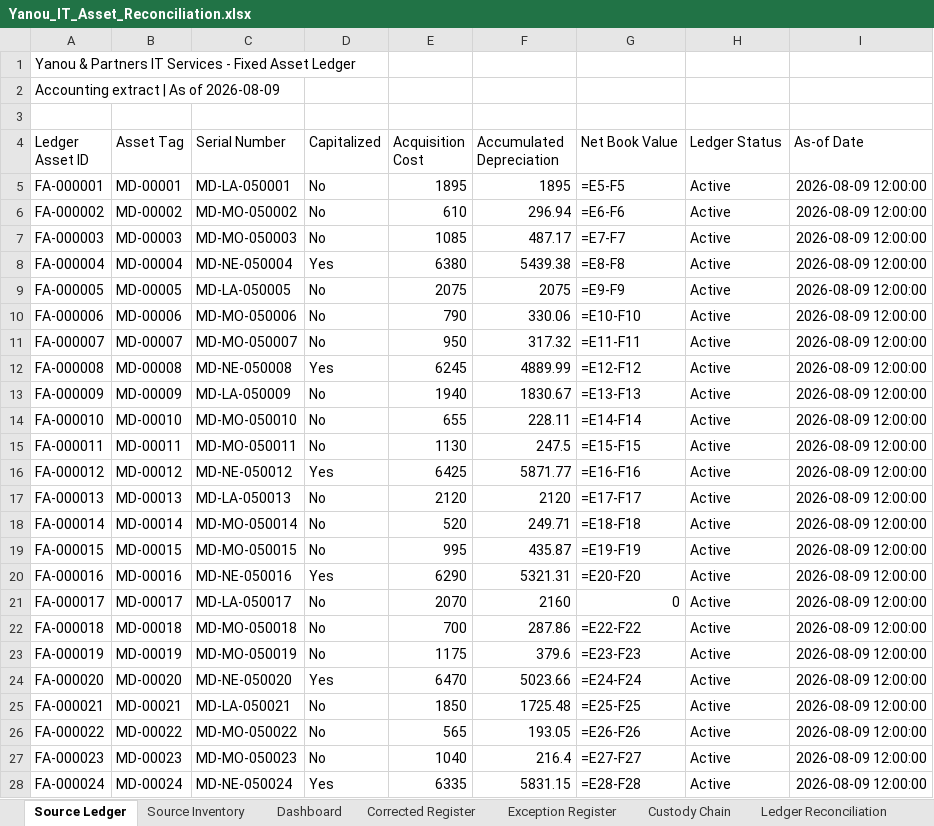
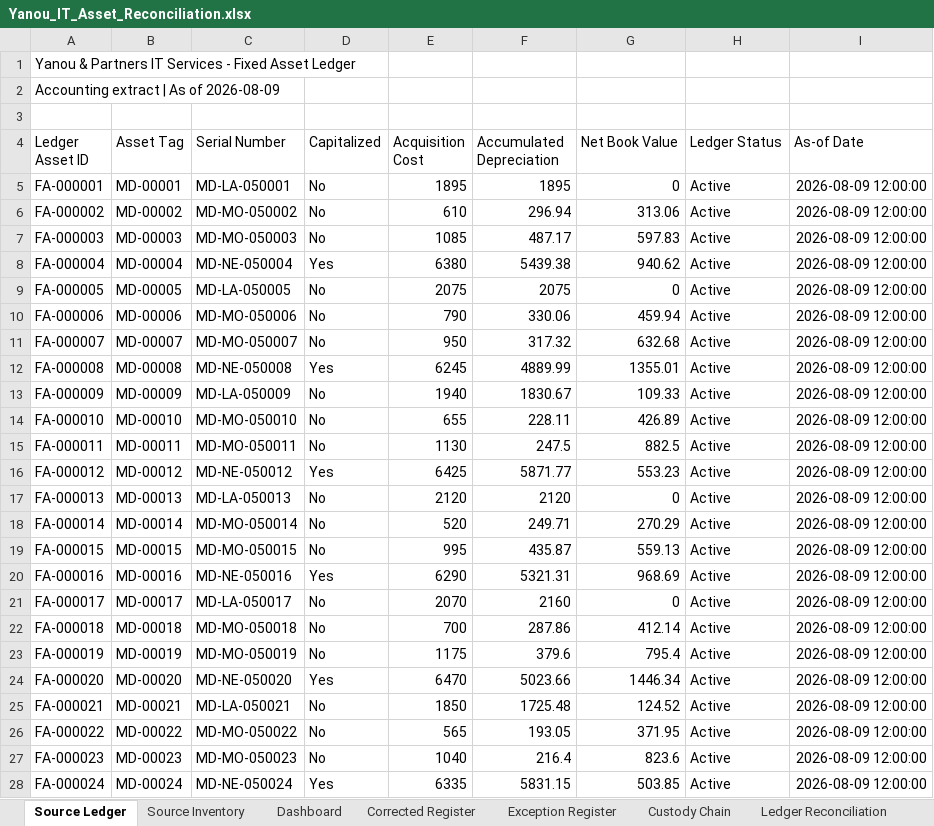
Before and after one commit to EtienneFokou-E18560/Meridian_IT_Asset_Reconciliation, an Excel workbook: Yanou_IT_Asset_Reconciliation.xlsx, sheet Source Ledger, drawn as a sheet; only a part is shown; values as stored, in another font and other column widths than the file's, no borders; formulas without a stored value are shown as written; the diff covers the shown part only; the diff names each change by its address in the sheet, - before the commit and + after, or states it on an @@ line.

```diff
--- a/Yanou_IT_Asset_Reconciliation.xlsx (sheet Source Ledger)
+++ b/Yanou_IT_Asset_Reconciliation.xlsx (sheet Source Ledger)
-G5 (Net Book Value): =E5-F5
+G5 (Net Book Value): 0
-G6 (Net Book Value): =E6-F6
+G6 (Net Book Value): 313.06
-G7 (Net Book Value): =E7-F7
+G7 (Net Book Value): 597.83
-G8 (Net Book Value): =E8-F8
+G8 (Net Book Value): 940.62
-G9 (Net Book Value): =E9-F9
+G9 (Net Book Value): 0
-G10 (Net Book Value): =E10-F10
+G10 (Net Book Value): 459.94
-G11 (Net Book Value): =E11-F11
+G11 (Net Book Value): 632.68
-G12 (Net Book Value): =E12-F12
+G12 (Net Book Value): 1355.01
-G13 (Net Book Value): =E13-F13
+G13 (Net Book Value): 109.33
-G14 (Net Book Value): =E14-F14
+G14 (Net Book Value): 426.89
-G15 (Net Book Value): =E15-F15
+G15 (Net Book Value): 882.5
-G16 (Net Book Value): =E16-F16
+G16 (Net Book Value): 553.23
-G17 (Net Book Value): =E17-F17
+G17 (Net Book Value): 0
-G18 (Net Book Value): =E18-F18
+G18 (Net Book Value): 270.29
-G19 (Net Book Value): =E19-F19
+G19 (Net Book Value): 559.13
-G20 (Net Book Value): =E20-F20
+G20 (Net Book Value): 968.69
-G22 (Net Book Value): =E22-F22
+G22 (Net Book Value): 412.14
-G23 (Net Book Value): =E23-F23
+G23 (Net Book Value): 795.4
-G24 (Net Book Value): =E24-F24
+G24 (Net Book Value): 1446.34
-G25 (Net Book Value): =E25-F25
+G25 (Net Book Value): 124.52
-G26 (Net Book Value): =E26-F26
+G26 (Net Book Value): 371.95
-G27 (Net Book Value): =E27-F27
+G27 (Net Book Value): 823.6
-G28 (Net Book Value): =E28-F28
+G28 (Net Book Value): 503.85
```
Also changed, not shown: 100 edited cells elsewhere in this sheet, sheet Corrected Register, 1 other file.
